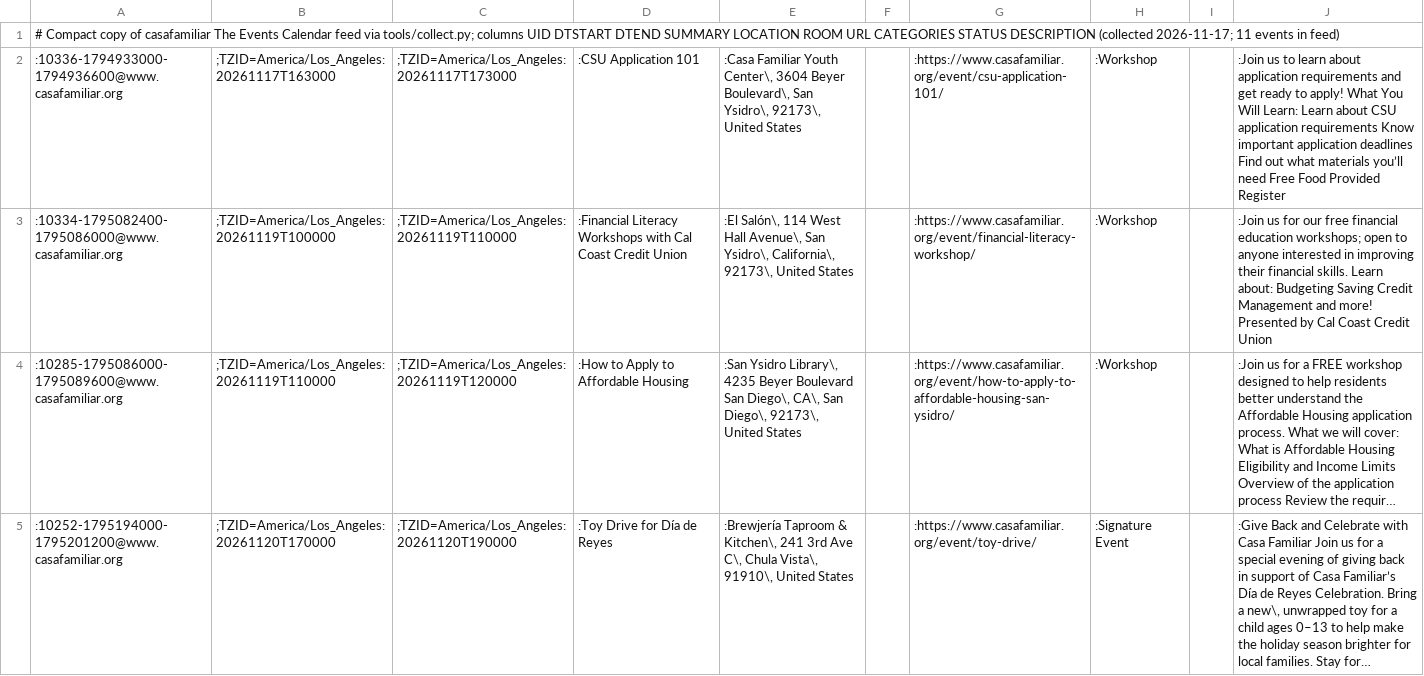
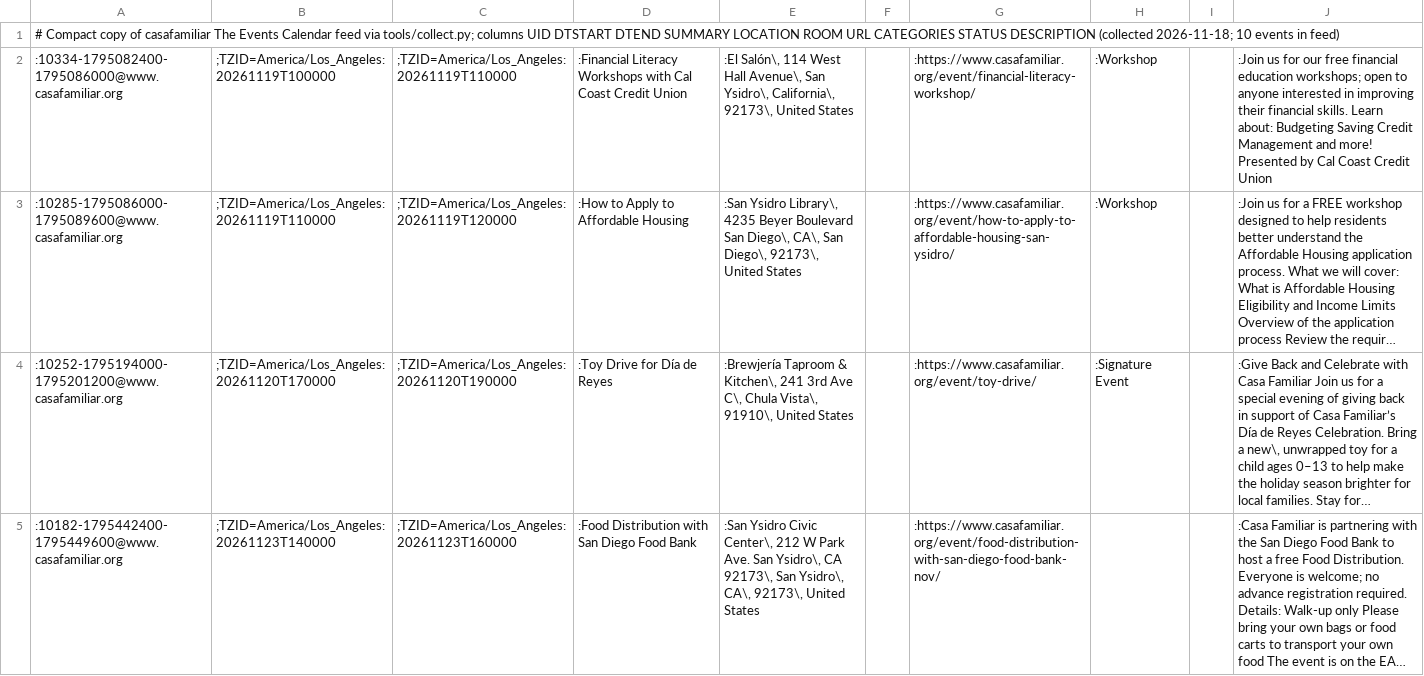
Before and after one commit to jntd/sd-immigration-calendar, a TSV file: automation/raw/casafamiliar.tsv, drawn as a sheet; only a part is shown; the shorter side is filled out with more unchanged rows; long unchanged cells end in ….

```diff
--- a/automation/raw/casafamiliar.tsv
+++ b/automation/raw/casafamiliar.tsv
@@ -1,3 +1,2 @@
-# Compact copy of casafamiliar The Events Calendar feed via tools/collect.py; columns UID DTSTART DTEND SUMMARY LOCATION ROOM URL CATEGORIES STATUS DESCRIPTION (collected 2026-11-17; 11 events in feed)
-:10336-1794933000-1794936600@www.casafamiliar.org	;TZID=America/Los_Angeles:20261117T163000	;TZID=America/Los_Angeles:20261117T173000	:CSU  Application 101	:Casa Familiar Youth Center\, 3604 Beyer Boulevard\, San Ysidro\, 92173\, United States		:https://www.casafamiliar.org/event/csu-application-101/	:Workshop		:Join us to learn about application requirements and get ready to apply! What You Will Learn: Learn about CSU application requirements Know important application deadlines Find out what materials you’ll need Free Food Provided Register
+# Compact copy of casafamiliar The Events Calendar feed via tools/collect.py; columns UID DTSTART DTEND SUMMARY LOCATION ROOM URL CATEGORIES STATUS DESCRIPTION (collected 2026-11-18; 10 events in feed)
 :10334-1795082400-1795086000@www.casafamiliar.org	;TZID=America/Los_Angeles:20261119T100000	;TZID=America/Los_Angeles:20261119T110000	:Financial Literacy Workshops with Cal Coast Credit Union	:El Salón\, 114 West Hall Avenue\, San Ysidro\, California\, 92173\, United States		:https://www.casafamiliar.org/event/financial-literacy-workshop/	:Workshop		:Join us for our free financial education workshops; open to anyone interested in improving their financial skills. Learn about: Budgeting Saving Credit Management and more! Presented by Cal Coast Credit Union
```
Also changed, not shown: automation/raw/coronado.tsv, automation/raw/escondido.tsv, 11 other files.
